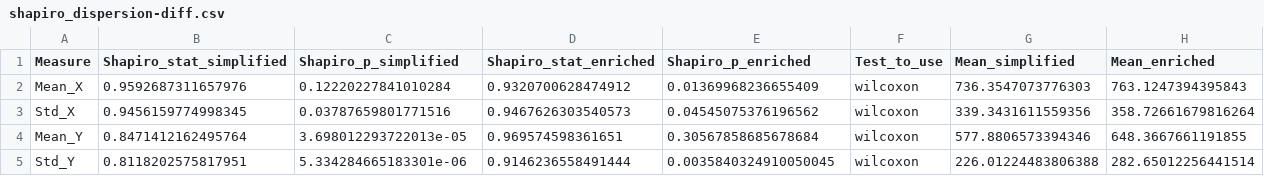
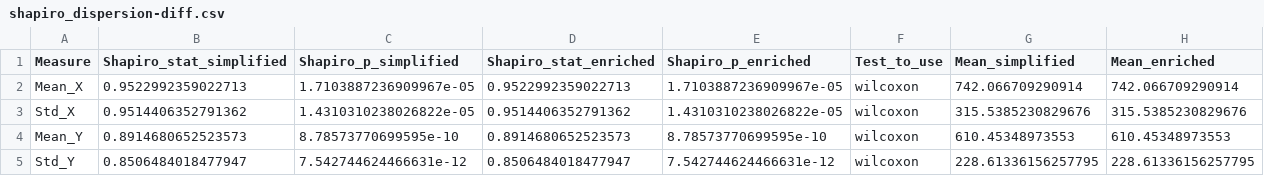
Before and after one commit to anais-mez/Eye-Tracking, a CSV file: data/stats/shapiro_dispersion-diff.csv, drawn as a sheet.

```diff
--- a/data/stats/shapiro_dispersion-diff.csv
+++ b/data/stats/shapiro_dispersion-diff.csv
@@ -1,5 +1,5 @@
 Measure,Shapiro_stat_simplified,Shapiro_p_simplified,Shapiro_stat_enriched,Shapiro_p_enriched,Test_to_use,Mean_simplified,Mean_enriched
-Mean_X,0.9592687311657976,0.12220227841010284,0.9320700628474912,0.01369968236655409,wilcoxon,736.3547073776303,763.1247394395843
-Std_X,0.9456159774998345,0.03787659801771516,0.9467626303540573,0.04545075376196562,wilcoxon,339.3431611559356,358.72661679816264
-Mean_Y,0.8471412162495764,3.698012293722013e-05,0.969574598361651,0.30567858685678684,wilcoxon,577.8806573394346,648.3667661191855
-Std_Y,0.8118202575817951,5.334284665183301e-06,0.9146236558491444,0.0035840324910050045,wilcoxon,226.01224483806388,282.65012256441514
+Mean_X,0.9522992359022713,1.7103887236909967e-05,0.9522992359022713,1.7103887236909967e-05,wilcoxon,742.066709290914,742.066709290914
+Std_X,0.9514406352791362,1.4310310238026822e-05,0.9514406352791362,1.4310310238026822e-05,wilcoxon,315.5385230829676,315.5385230829676
+Mean_Y,0.8914680652523573,8.78573770699595e-10,0.8914680652523573,8.78573770699595e-10,wilcoxon,610.45348973553,610.45348973553
+Std_Y,0.8506484018477947,7.542744624466631e-12,0.8506484018477947,7.542744624466631e-12,wilcoxon,228.61336156257795,228.61336156257795
```
Also changed, not shown: data/stats/shapiro_fixations-diff.csv, data/stats/shapiro_mean_speed-diff.csv, 18 other files.
